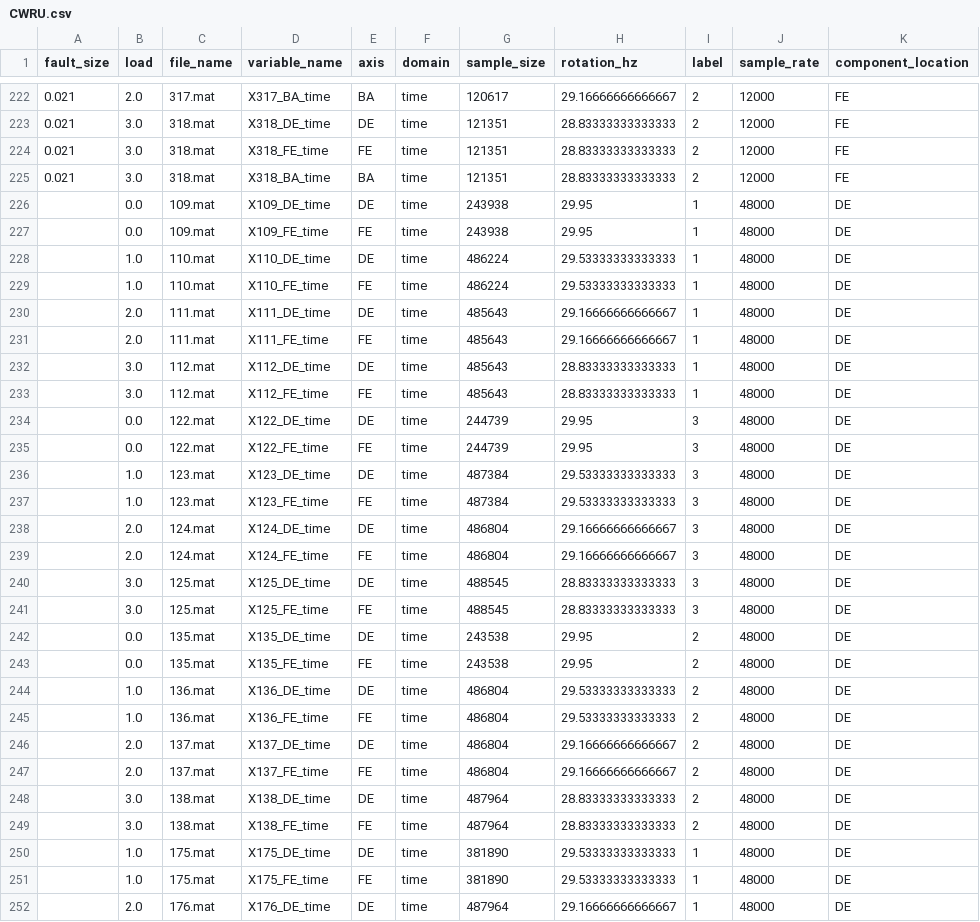
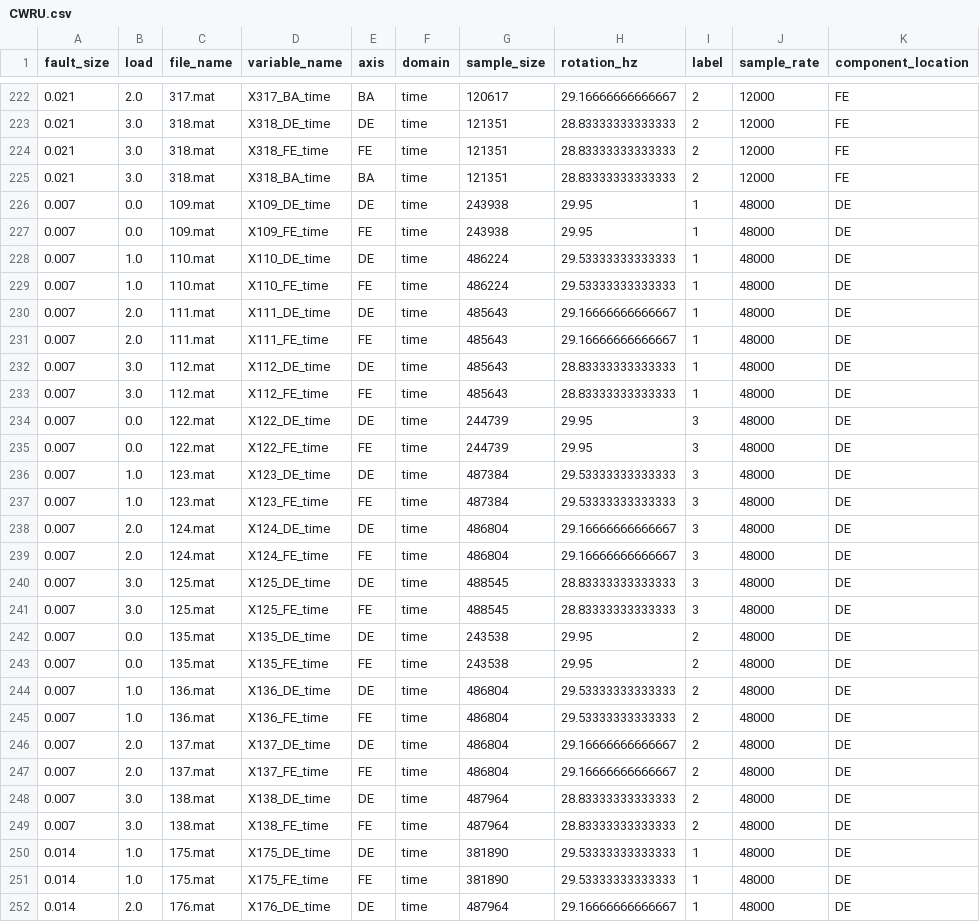
Before and after one commit to ivarejao/vibdata, a CSV file: vibdata/raw/CWRU/CWRU.csv, drawn as a sheet; only a part is shown, gaps mark what is left out; the diff covers the shown part only.

Commit message:
fix: remove NaN class from XJTU and add fault size to CWRU 48k samples

```diff
--- a/vibdata/raw/CWRU/CWRU.csv
+++ b/vibdata/raw/CWRU/CWRU.csv
@@ -225,28 +225,28 @@ fault_size,load,file_name,variable_name,axis,domain,sample_size,rotation_hz,labe
 0.021,3.0,318.mat,X318_BA_time,BA,time,121351,28.83333333333333,2,12000,FE
-,0.0,109.mat,X109_DE_time,DE,time,243938,29.95,1,48000,DE
-,0.0,109.mat,X109_FE_time,FE,time,243938,29.95,1,48000,DE
-,1.0,110.mat,X110_DE_time,DE,time,486224,29.53333333333333,1,48000,DE
-,1.0,110.mat,X110_FE_time,FE,time,486224,29.53333333333333,1,48000,DE
-,2.0,111.mat,X111_DE_time,DE,time,485643,29.16666666666667,1,48000,DE
-,2.0,111.mat,X111_FE_time,FE,time,485643,29.16666666666667,1,48000,DE
-,3.0,112.mat,X112_DE_time,DE,time,485643,28.83333333333333,1,48000,DE
-,3.0,112.mat,X112_FE_time,FE,time,485643,28.83333333333333,1,48000,DE
-,0.0,122.mat,X122_DE_time,DE,time,244739,29.95,3,48000,DE
-,0.0,122.mat,X122_FE_time,FE,time,244739,29.95,3,48000,DE
-,1.0,123.mat,X123_DE_time,DE,time,487384,29.53333333333333,3,48000,DE
-,1.0,123.mat,X123_FE_time,FE,time,487384,29.53333333333333,3,48000,DE
-,2.0,124.mat,X124_DE_time,DE,time,486804,29.16666666666667,3,48000,DE
-,2.0,124.mat,X124_FE_time,FE,time,486804,29.16666666666667,3,48000,DE
-,3.0,125.mat,X125_DE_time,DE,time,488545,28.83333333333333,3,48000,DE
-,3.0,125.mat,X125_FE_time,FE,time,488545,28.83333333333333,3,48000,DE
-,0.0,135.mat,X135_DE_time,DE,time,243538,29.95,2,48000,DE
-,0.0,135.mat,X135_FE_time,FE,time,243538,29.95,2,48000,DE
-,1.0,136.mat,X136_DE_time,DE,time,486804,29.53333333333333,2,48000,DE
-,1.0,136.mat,X136_FE_time,FE,time,486804,29.53333333333333,2,48000,DE
-,2.0,137.mat,X137_DE_time,DE,time,486804,29.16666666666667,2,48000,DE
-,2.0,137.mat,X137_FE_time,FE,time,486804,29.16666666666667,2,48000,DE
-,3.0,138.mat,X138_DE_time,DE,time,487964,28.83333333333333,2,48000,DE
-,3.0,138.mat,X138_FE_time,FE,time,487964,28.83333333333333,2,48000,DE
-,1.0,175.mat,X175_DE_time,DE,time,381890,29.53333333333333,1,48000,DE
-,1.0,175.mat,X175_FE_time,FE,time,381890,29.53333333333333,1,48000,DE
-,2.0,176.mat,X176_DE_time,DE,time,487964,29.16666666666667,1,48000,DE
+0.007,0.0,109.mat,X109_DE_time,DE,time,243938,29.95,1,48000,DE
+0.007,0.0,109.mat,X109_FE_time,FE,time,243938,29.95,1,48000,DE
+0.007,1.0,110.mat,X110_DE_time,DE,time,486224,29.53333333333333,1,48000,DE
+0.007,1.0,110.mat,X110_FE_time,FE,time,486224,29.53333333333333,1,48000,DE
+0.007,2.0,111.mat,X111_DE_time,DE,time,485643,29.16666666666667,1,48000,DE
+0.007,2.0,111.mat,X111_FE_time,FE,time,485643,29.16666666666667,1,48000,DE
+0.007,3.0,112.mat,X112_DE_time,DE,time,485643,28.83333333333333,1,48000,DE
+0.007,3.0,112.mat,X112_FE_time,FE,time,485643,28.83333333333333,1,48000,DE
+0.007,0.0,122.mat,X122_DE_time,DE,time,244739,29.95,3,48000,DE
+0.007,0.0,122.mat,X122_FE_time,FE,time,244739,29.95,3,48000,DE
+0.007,1.0,123.mat,X123_DE_time,DE,time,487384,29.53333333333333,3,48000,DE
+0.007,1.0,123.mat,X123_FE_time,FE,time,487384,29.53333333333333,3,48000,DE
+0.007,2.0,124.mat,X124_DE_time,DE,time,486804,29.16666666666667,3,48000,DE
+0.007,2.0,124.mat,X124_FE_time,FE,time,486804,29.16666666666667,3,48000,DE
+0.007,3.0,125.mat,X125_DE_time,DE,time,488545,28.83333333333333,3,48000,DE
+0.007,3.0,125.mat,X125_FE_time,FE,time,488545,28.83333333333333,3,48000,DE
+0.007,0.0,135.mat,X135_DE_time,DE,time,243538,29.95,2,48000,DE
+0.007,0.0,135.mat,X135_FE_time,FE,time,243538,29.95,2,48000,DE
+0.007,1.0,136.mat,X136_DE_time,DE,time,486804,29.53333333333333,2,48000,DE
+0.007,1.0,136.mat,X136_FE_time,FE,time,486804,29.53333333333333,2,48000,DE
+0.007,2.0,137.mat,X137_DE_time,DE,time,486804,29.16666666666667,2,48000,DE
+0.007,2.0,137.mat,X137_FE_time,FE,time,486804,29.16666666666667,2,48000,DE
+0.007,3.0,138.mat,X138_DE_time,DE,time,487964,28.83333333333333,2,48000,DE
+0.007,3.0,138.mat,X138_FE_time,FE,time,487964,28.83333333333333,2,48000,DE
+0.014,1.0,175.mat,X175_DE_time,DE,time,381890,29.53333333333333,1,48000,DE
+0.014,1.0,175.mat,X175_FE_time,FE,time,381890,29.53333333333333,1,48000,DE
+0.014,2.0,176.mat,X176_DE_time,DE,time,487964,29.16666666666667,1,48000,DE
```
Also changed, not shown: 43 edited cells elsewhere in this file, vibdata/resources/labels.csv.
